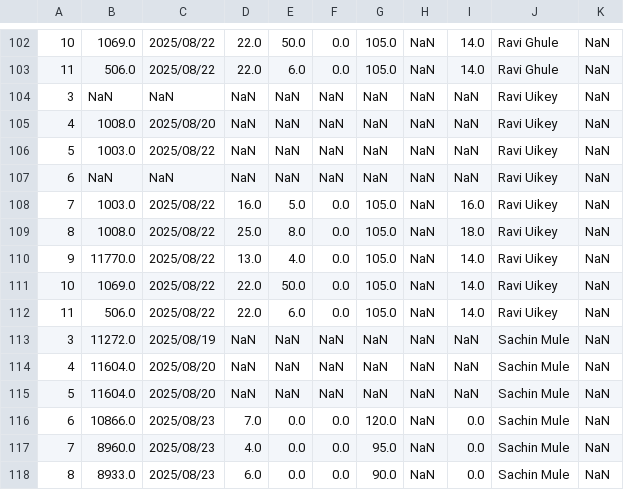
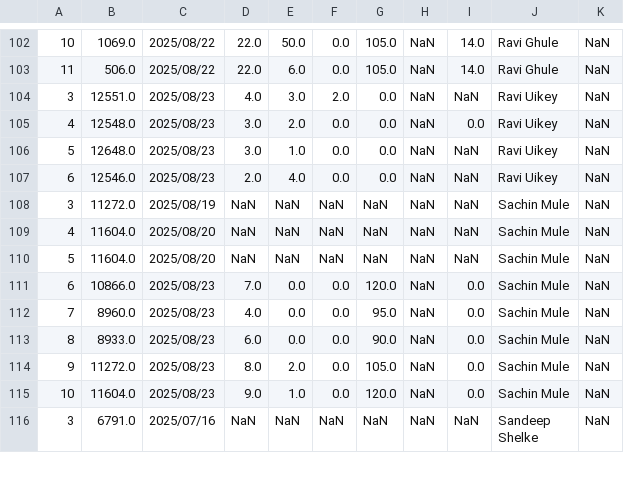
Before and after one commit to karanmaterra/Qfield_Dashboard, a CSV file: data/merged_observation.csv, drawn as a sheet; only a part is shown, gaps mark what is left out; the shorter side is filled out with more unchanged rows; the diff names each change by its address in the sheet, - before the commit and + after, or states it on an @@ line.

```diff
--- a/data/merged_observation.csv
+++ b/data/merged_observation.csv
-B104: NaN
+B104: 12551.0
-C104: NaN
+C104: 2025/08/23
-D104: NaN
+D104: 4.0
-E104: NaN
+E104: 3.0
-F104: NaN
+F104: 2.0
-G104:G107: NaN
+G104:G107: 0.0
-B105: 1008.0
+B105: 12548.0
-C105: 2025/08/20
+C105: 2025/08/23
-D105:D106: NaN
+D105:D106: 3.0
-E105: NaN
+E105: 2.0
-F105:F107: NaN
+F105:F107: 0.0
-I105: NaN
+I105: 0.0
-B106: 1003.0
+B106: 12648.0
-C106: 2025/08/22
+C106: 2025/08/23
-E106: NaN
+E106: 1.0
-B107: NaN
+B107: 12546.0
-C107: NaN
+C107: 2025/08/23
-D107: NaN
+D107: 2.0
-E107: NaN
+E107: 4.0
-row 108: 7 | 1003.0 | 2025/08/22 | 16.0 | 5.0 | 0.0 | 105.0 | NaN | 16.0 | Ravi Uikey | NaN
-row 109: 8 | 1008.0 | 2025/08/22 | 25.0 | 8.0 | 0.0 | 105.0 | NaN | 18.0 | Ravi Uikey | NaN
-row 110: 9 | 11770.0 | 2025/08/22 | 13.0 | 4.0 | 0.0 | 105.0 | NaN | 14.0 | Ravi Uikey | NaN
-row 111: 10 | 1069.0 | 2025/08/22 | 22.0 | 50.0 | 0.0 | 105.0 | NaN | 14.0 | Ravi Uikey | NaN
-row 112: 11 | 506.0 | 2025/08/22 | 22.0 | 6.0 | 0.0 | 105.0 | NaN | 14.0 | Ravi Uikey | NaN
```
Also changed, not shown: data/merged_fieldvisit.csv, data/merged_rainfall.csv, 1 other file.
